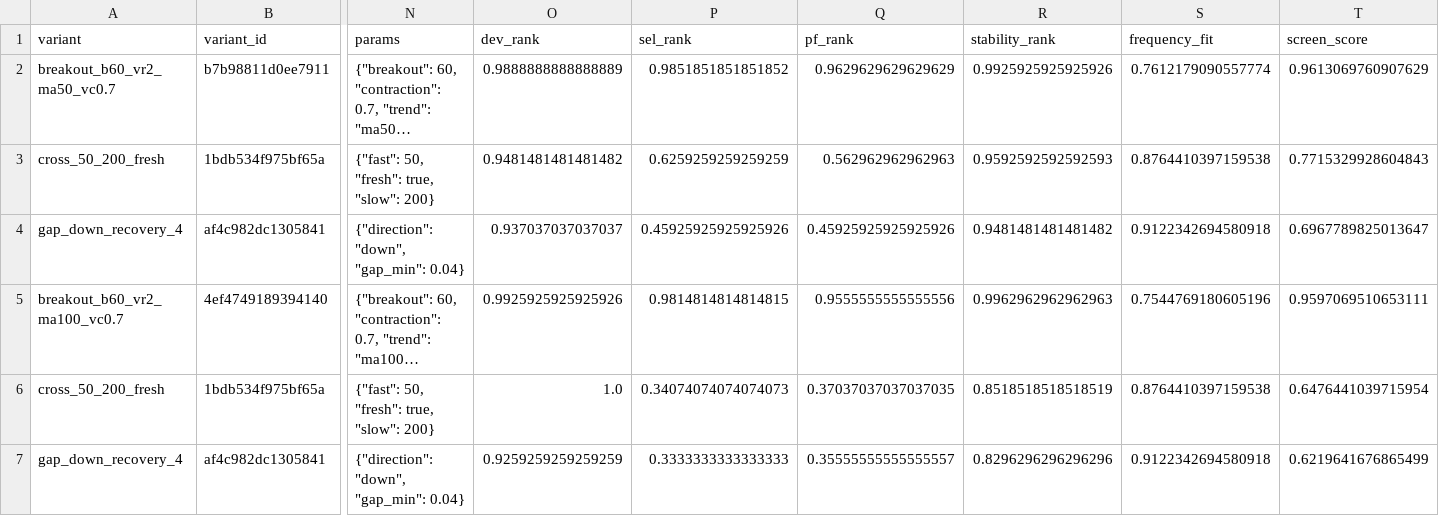
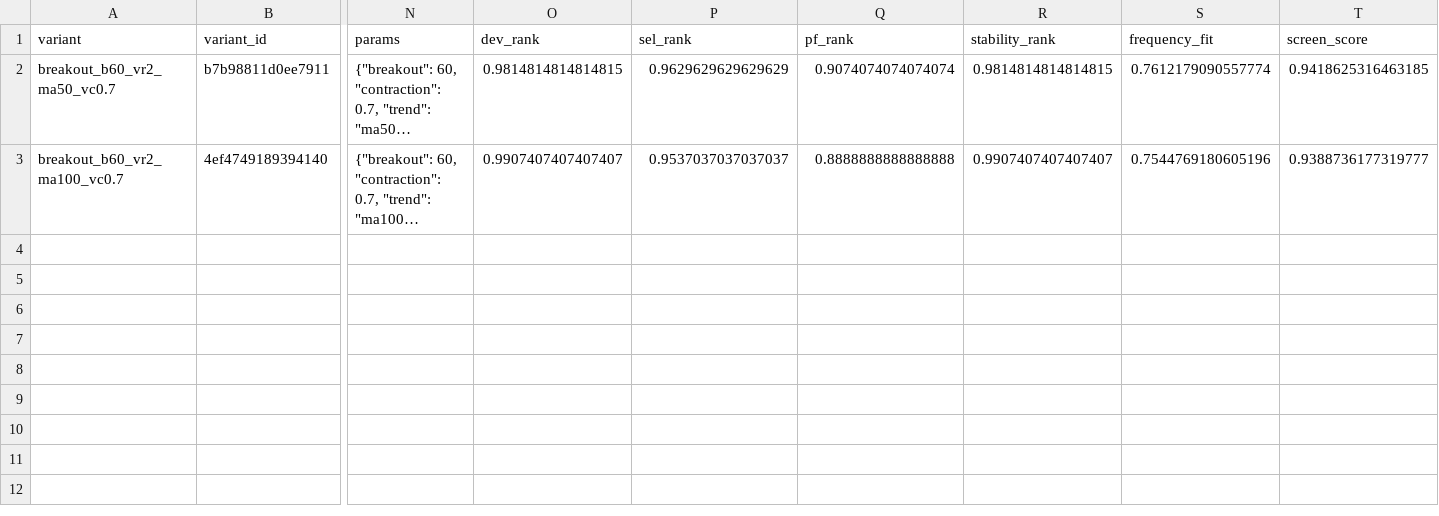
Before and after one commit to newbiezzzzz/leverage-system, a CSV file: research/results/strategy_lab_selection.csv, drawn as a sheet; only a part is shown, gaps mark what is left out; long unchanged cells end in …; removed rows and columns are numbered as before the commit, all else as after; rows hold the shown columns only; the diff names each change by its address in the sheet, - before the commit and + after, or states it on an @@ line.

```diff
--- a/research/results/strategy_lab_selection.csv
+++ b/research/results/strategy_lab_selection.csv
-O2 (dev_rank): 0.9888888888888889
+O2 (dev_rank): 0.9814814814814815
-P2 (sel_rank): 0.9851851851851852
+P2 (sel_rank): 0.9629629629629629
-Q2 (pf_rank): 0.9629629629629629
+Q2 (pf_rank): 0.9074074074074074
-R2 (stability_rank): 0.9925925925925926
+R2 (stability_rank): 0.9814814814814815
-T2 (screen_score): 0.9613069760907629
+T2 (screen_score): 0.9418625316463185
-row 3: cross_50_200_fresh | 1bdb534f975bf65a | {"fast": 50, "fresh": true, "slow": 200} | 0.9481481481481482 | 0.6259259259259259 | 0.562962962962963 | 0.9592592592592593 | 0.8764410397159538 | 0.7715329928604843
-row 4: gap_down_recovery_4 | af4c982dc1305841 | {"direction": "down", "gap_min": 0.04} | 0.937037037037037 | 0.45925925925925926 | 0.45925925925925926 | 0.9481481481481482 | 0.9122342694580918 | 0.6967789825013647
-O3 (dev_rank): 0.9925925925925926
+O3 (dev_rank): 0.9907407407407407
-P3 (sel_rank): 0.9814814814814815
+P3 (sel_rank): 0.9537037037037037
-Q3 (pf_rank): 0.9555555555555556
+Q3 (pf_rank): 0.8888888888888888
-R3 (stability_rank): 0.9962962962962963
+R3 (stability_rank): 0.9907407407407407
-T3 (screen_score): 0.9597069510653111
+T3 (screen_score): 0.9388736177319777
-row 6: cross_50_200_fresh | 1bdb534f975bf65a | {"fast": 50, "fresh": true, "slow": 200} | 1.0 | 0.34074074074074073 | 0.37037037037037035 | 0.8518518518518519 | 0.8764410397159538 | 0.6476441039715954
-row 7: gap_down_recovery_4 | af4c982dc1305841 | {"direction": "down", "gap_min": 0.04} | 0.9259259259259259 | 0.3333333333333333 | 0.35555555555555557 | 0.8296296296296296 | 0.9122342694580918 | 0.6219641676865499
```
Also changed, not shown: 20 other files.
